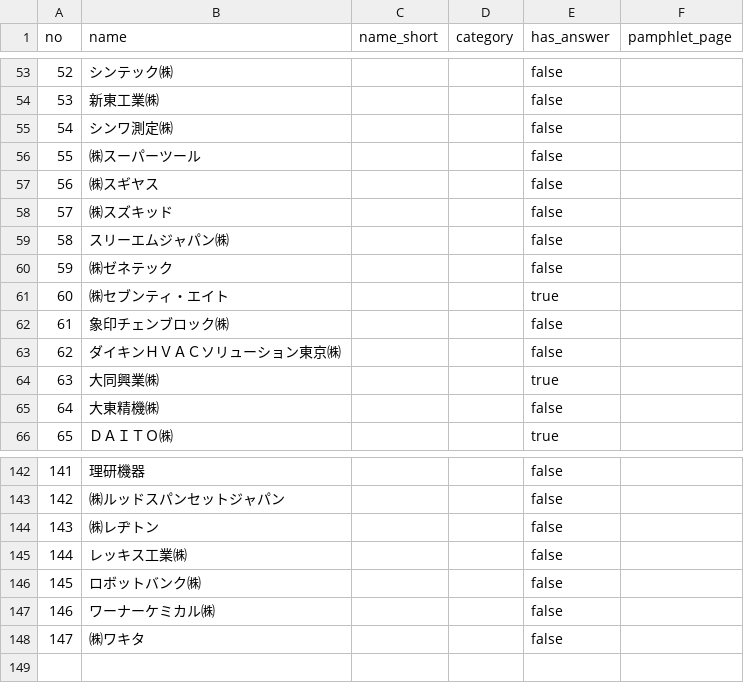
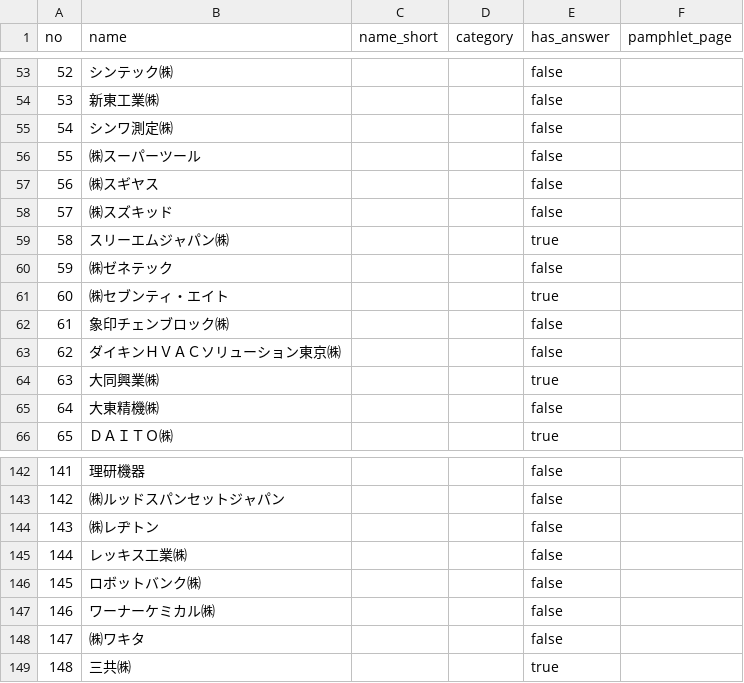
Before and after one commit to kento1984/twf2026-portal, a CSV file: data/makers.csv, drawn as a sheet; only a part is shown, gaps mark what is left out.

```diff
--- a/data/makers.csv
+++ b/data/makers.csv
@@ -58,3 +58,3 @@ no,name,name_short,category,has_answer,pamphlet_page
 57,㈱スズキッド,,,false,
-58,スリーエムジャパン㈱,,,false,
+58,スリーエムジャパン㈱,,,true,
 59,㈱ゼネテック,,,false,
@@ -148 +148,2 @@ no,name,name_short,category,has_answer,pamphlet_page
 147,㈱ワキタ,,,false,
+148,三共㈱,,,true,
```
Also changed, not shown: 6 other files.
